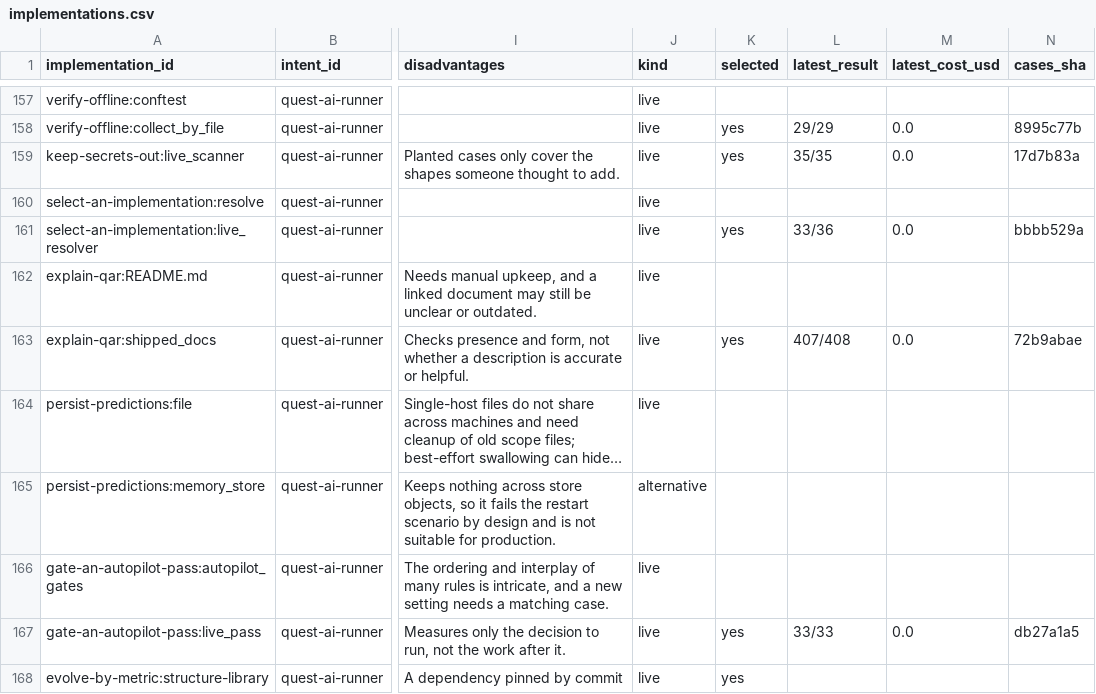
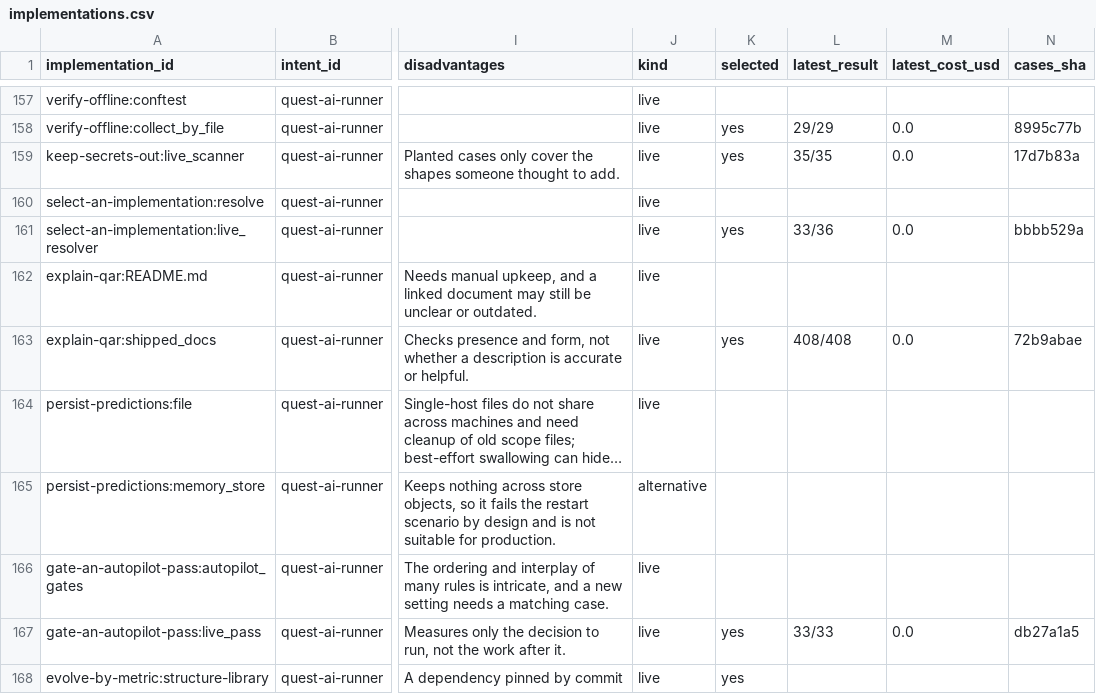
Before and after one commit to SpiritualData/quest-ai-runner, a CSV file: esoi/tracker/implementations.csv, drawn as a sheet; only a part is shown, gaps mark what is left out; long unchanged cells end in …; the diff names each change by its address in the sheet, - before the commit and + after, or states it on an @@ line.

```diff
--- a/esoi/tracker/implementations.csv
+++ b/esoi/tracker/implementations.csv
-L163 (latest_result): 407/408
+L163 (latest_result): 408/408
```
Also changed, not shown: esoi/tracker/metrics.csv.
